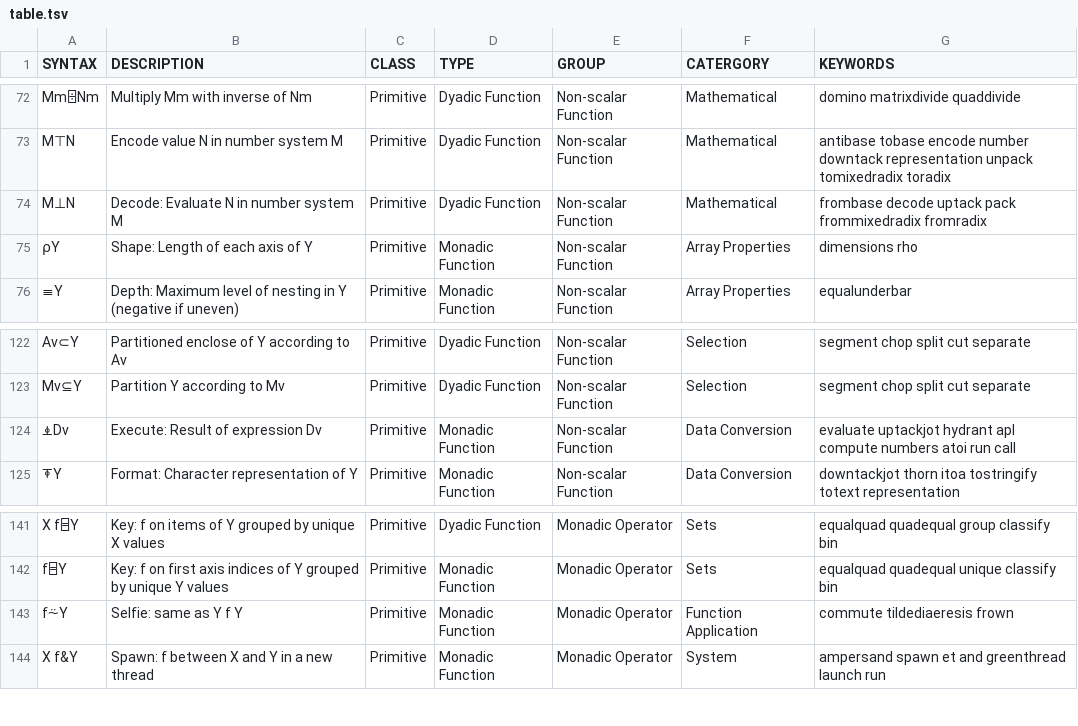
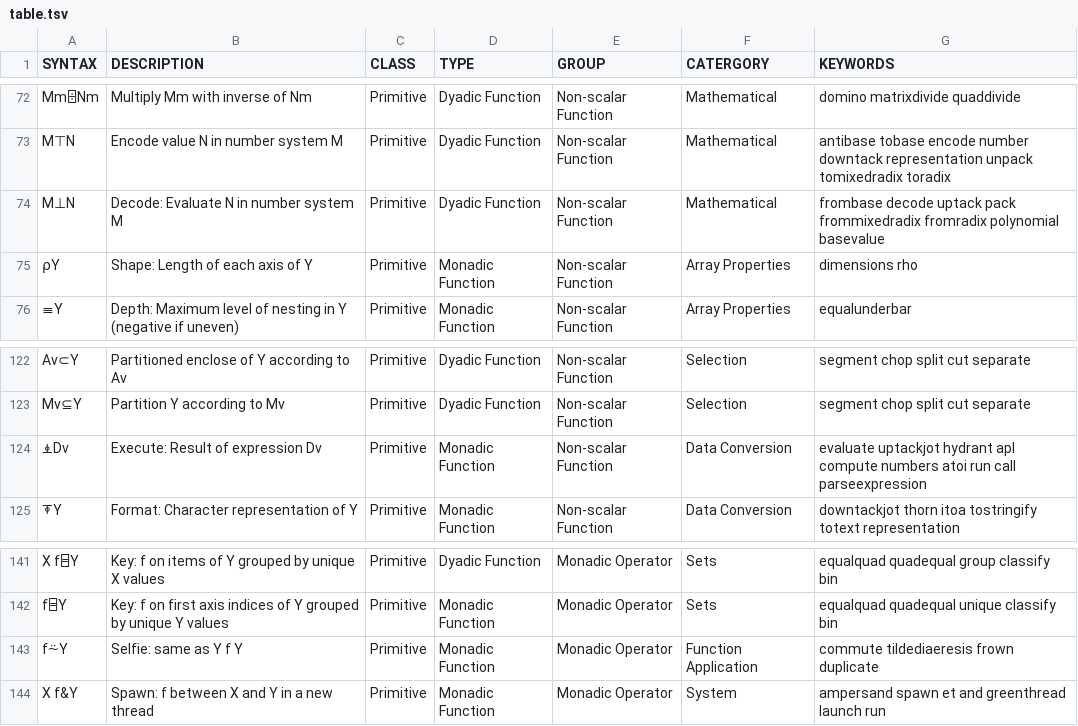
Before and after one commit to abrudz/aplcart, a TSV file: table.tsv, drawn as a sheet; only a part is shown, gaps mark what is left out.

Commit message:
more synonyms

```diff
--- a/table.tsv
+++ b/table.tsv
@@ -73,3 +73,3 @@ Mm⌹Nm	Multiply Mm with inverse of Nm	Primitive	Dyadic Function	Non-scalar Func
 M⊤N	Encode value N in number system M	Primitive	Dyadic Function	Non-scalar Function	Mathematical	antibase tobase encode number downtack representation unpack tomixedradix toradix
-M⊥N	Decode: Evaluate N in number system M	Primitive	Dyadic Function	Non-scalar Function	Mathematical	frombase decode uptack pack frommixedradix fromradix
+M⊥N	Decode: Evaluate N in number system M	Primitive	Dyadic Function	Non-scalar Function	Mathematical	frombase decode uptack pack frommixedradix fromradix polynomial basevalue
 ⍴Y	Shape: Length of each axis of Y	Primitive	Monadic Function	Non-scalar Function	Array Properties	dimensions rho
@@ -123,3 +123,3 @@ Av⊂Y	Partitioned enclose of Y according to Av	Primitive	Dyadic Function	Non-sc
 Mv⊆Y	Partition Y according to Mv	Primitive	Dyadic Function	Non-scalar Function	Selection	segment chop split cut separate
-⍎Dv	Execute: Result of expression Dv	Primitive	Monadic Function	Non-scalar Function	Data Conversion	evaluate uptackjot hydrant apl compute numbers atoi run call
+⍎Dv	Execute: Result of expression Dv	Primitive	Monadic Function	Non-scalar Function	Data Conversion	evaluate uptackjot hydrant apl compute numbers atoi run call parseexpression
 ⍕Y	Format: Character representation of Y	Primitive	Monadic Function	Non-scalar Function	Data Conversion	downtackjot thorn itoa tostringify totext representation
@@ -142,3 +142,3 @@ X f⌸Y	Key: f on items of Y grouped by unique X values	Primitive	Dyadic Functio
 f⌸Y	Key: f on first axis indices of Y grouped by unique Y values	Primitive	Monadic Function	Monadic Operator	Sets	equalquad quadequal unique classify bin
-f⍨Y	Selfie: same as Y f Y	Primitive	Monadic Function	Monadic Operator	Function Application	commute tildediaeresis frown
+f⍨Y	Selfie: same as Y f Y	Primitive	Monadic Function	Monadic Operator	Function Application	commute tildediaeresis frown duplicate
 X f&Y	Spawn: f between X and Y in a new thread	Primitive	Monadic Function	Monadic Operator	System	ampersand spawn et and greenthread launch run
```
